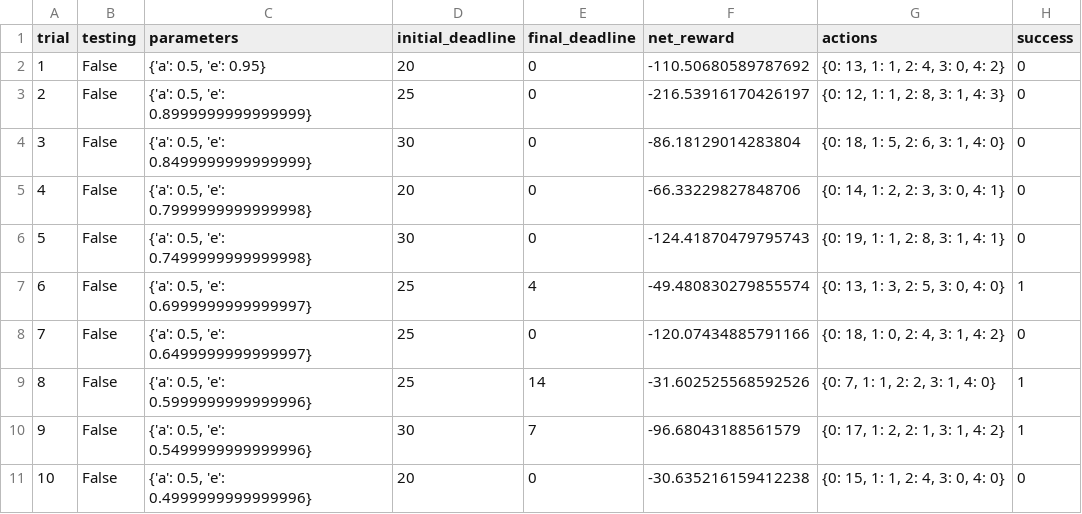
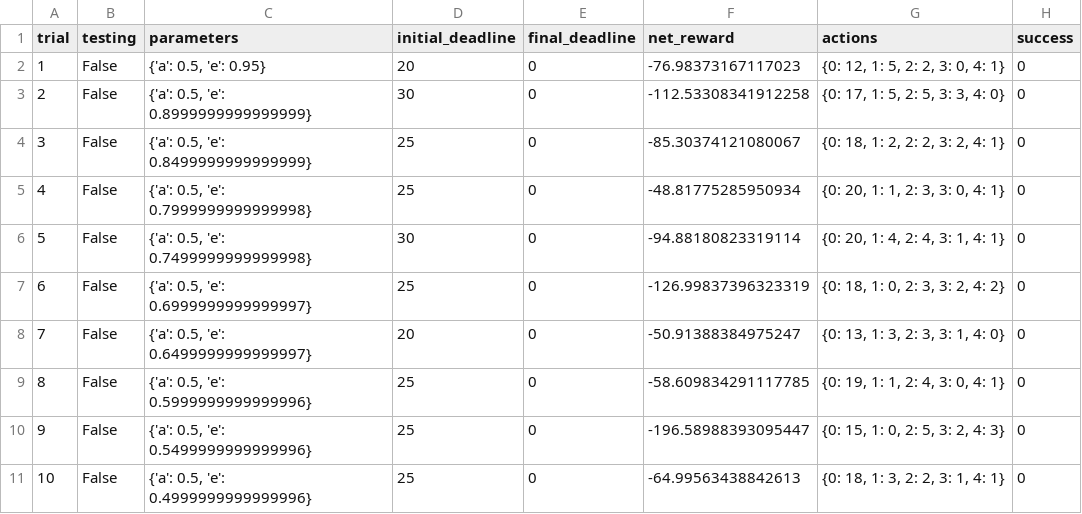
Before and after one commit to LukeLinXu/machine-learning, a CSV file: projects/smartcab/logs/sim_default-learning.csv, drawn as a sheet; only a part is shown; the diff covers the shown part only.

Commit message:
smartcab question 5.

```diff
--- a/projects/smartcab/logs/sim_default-learning.csv
+++ b/projects/smartcab/logs/sim_default-learning.csv
@@ -1,11 +1,11 @@
 trial,testing,parameters,initial_deadline,final_deadline,net_reward,actions,success
-1,False,"{'a': 0.5, 'e': 0.95}",20,0,-110.50680589787692,"{0: 13, 1: 1, 2: 4, 3: 0, 4: 2}",0
-2,False,"{'a': 0.5, 'e': 0.8999999999999999}",25,0,-216.53916170426197,"{0: 12, 1: 1, 2: 8, 3: 1, 4: 3}",0
-3,False,"{'a': 0.5, 'e': 0.8499999999999999}",30,0,-86.18129014283804,"{0: 18, 1: 5, 2: 6, 3: 1, 4: 0}",0
-4,False,"{'a': 0.5, 'e': 0.7999999999999998}",20,0,-66.33229827848706,"{0: 14, 1: 2, 2: 3, 3: 0, 4: 1}",0
-5,False,"{'a': 0.5, 'e': 0.7499999999999998}",30,0,-124.41870479795743,"{0: 19, 1: 1, 2: 8, 3: 1, 4: 1}",0
-6,False,"{'a': 0.5, 'e': 0.6999999999999997}",25,4,-49.480830279855574,"{0: 13, 1: 3, 2: 5, 3: 0, 4: 0}",1
-7,False,"{'a': 0.5, 'e': 0.6499999999999997}",25,0,-120.07434885791166,"{0: 18, 1: 0, 2: 4, 3: 1, 4: 2}",0
-8,False,"{'a': 0.5, 'e': 0.5999999999999996}",25,14,-31.602525568592526,"{0: 7, 1: 1, 2: 2, 3: 1, 4: 0}",1
-9,False,"{'a': 0.5, 'e': 0.5499999999999996}",30,7,-96.68043188561579,"{0: 17, 1: 2, 2: 1, 3: 1, 4: 2}",1
-10,False,"{'a': 0.5, 'e': 0.4999999999999996}",20,0,-30.635216159412238,"{0: 15, 1: 1, 2: 4, 3: 0, 4: 0}",0
+1,False,"{'a': 0.5, 'e': 0.95}",20,0,-76.98373167117023,"{0: 12, 1: 5, 2: 2, 3: 0, 4: 1}",0
+2,False,"{'a': 0.5, 'e': 0.8999999999999999}",30,0,-112.53308341912258,"{0: 17, 1: 5, 2: 5, 3: 3, 4: 0}",0
+3,False,"{'a': 0.5, 'e': 0.8499999999999999}",25,0,-85.30374121080067,"{0: 18, 1: 2, 2: 2, 3: 2, 4: 1}",0
+4,False,"{'a': 0.5, 'e': 0.7999999999999998}",25,0,-48.81775285950934,"{0: 20, 1: 1, 2: 3, 3: 0, 4: 1}",0
+5,False,"{'a': 0.5, 'e': 0.7499999999999998}",30,0,-94.88180823319114,"{0: 20, 1: 4, 2: 4, 3: 1, 4: 1}",0
+6,False,"{'a': 0.5, 'e': 0.6999999999999997}",25,0,-126.99837396323319,"{0: 18, 1: 0, 2: 3, 3: 2, 4: 2}",0
+7,False,"{'a': 0.5, 'e': 0.6499999999999997}",20,0,-50.91388384975247,"{0: 13, 1: 3, 2: 3, 3: 1, 4: 0}",0
+8,False,"{'a': 0.5, 'e': 0.5999999999999996}",25,0,-58.609834291117785,"{0: 19, 1: 1, 2: 4, 3: 0, 4: 1}",0
+9,False,"{'a': 0.5, 'e': 0.5499999999999996}",25,0,-196.58988393095447,"{0: 15, 1: 0, 2: 5, 3: 2, 4: 3}",0
+10,False,"{'a': 0.5, 'e': 0.4999999999999996}",25,0,-64.99563438842613,"{0: 18, 1: 3, 2: 2, 3: 1, 4: 1}",0
```
Also changed, not shown: 75 edited cells elsewhere in this file, 2 other files.
